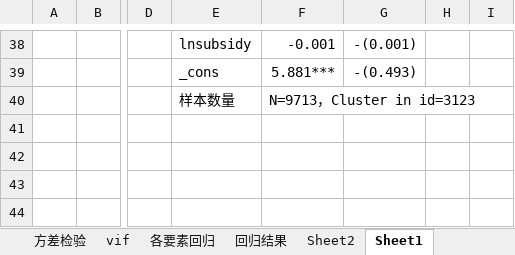
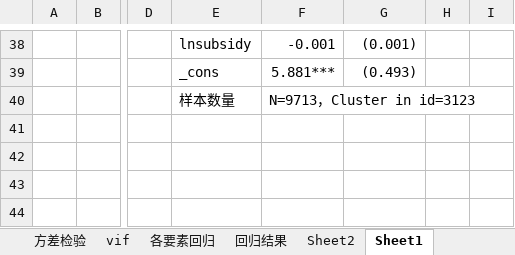
Before and after one commit to Iris0428/IR.Paper, an Excel workbook: 回归结果/double玉米.xlsx, sheet Sheet1, drawn as a sheet; only a part is shown, gaps mark what is left out; values as stored, in another font and other column widths than the file's, no borders; charts and pictures not drawn; the diff covers the shown part only; the diff names each change by its address in the sheet, - before the commit and + after, or states it on an @@ line.

```diff
--- a/回归结果/double玉米.xlsx (sheet Sheet1)
+++ b/回归结果/double玉米.xlsx (sheet Sheet1)
-G38: -(0.001)
+G38: (0.001)
-G39: -(0.493)
+G39: (0.493)
```
Also changed, not shown: 28 edited cells elsewhere in this sheet, charts or pictures, 回归结果/double小麦.xlsx, 回归结果/single玉米.xlsx, 1 other file.
